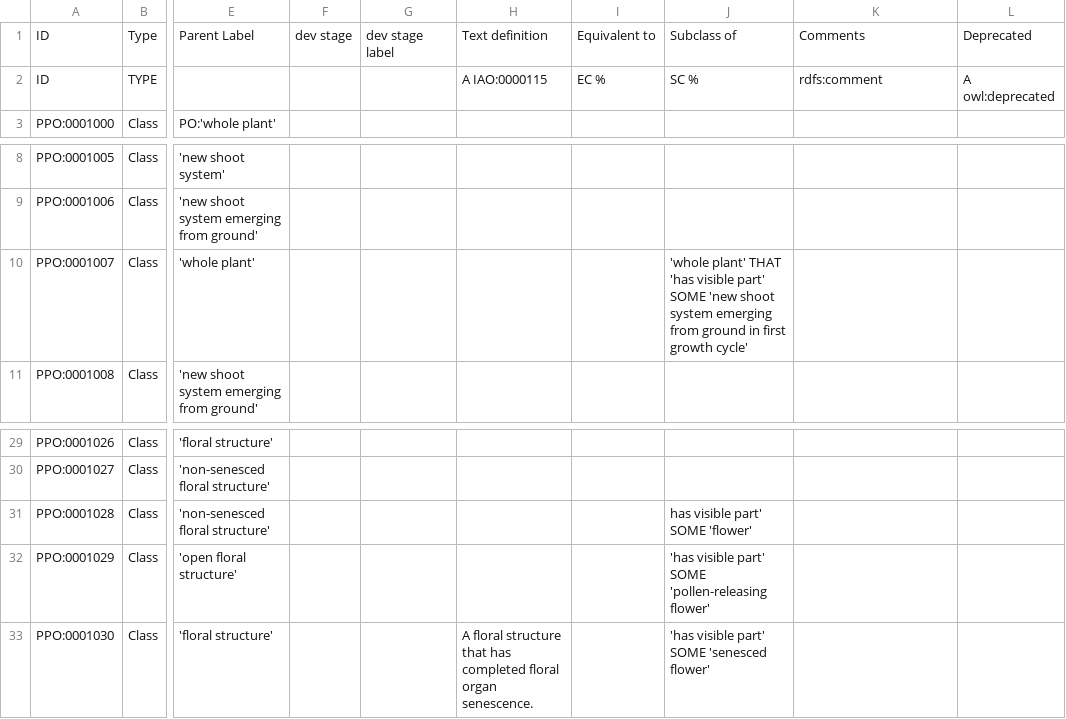
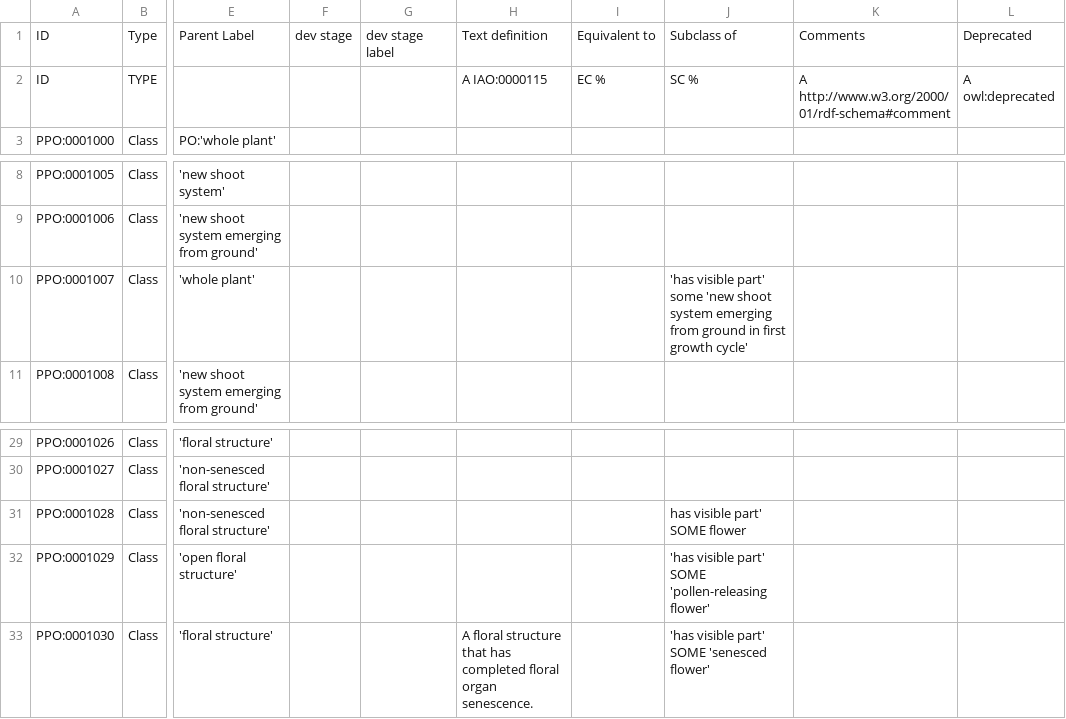
Before and after one commit to PlantPhenoOntology/ppo, a TSV file: src/templates/PPO_plant_structures.tsv, drawn as a sheet; only a part is shown, gaps mark what is left out; the diff names each change by its address in the sheet, - before the commit and + after, or states it on an @@ line.

```diff
--- a/src/templates/PPO_plant_structures.tsv
+++ b/src/templates/PPO_plant_structures.tsv
-K2: rdfs:comment
+K2: A http://www.w3.org/2000/01/rdf-schema#comment
-J10: 'whole plant' THAT 'has visible part' SOME 'new shoot…
+J10: 'has visible part' some 'new shoot…
-J31: has visible part' SOME 'flower'
+J31: has visible part' SOME flower
```
Also changed, not shown: src/templates/PPO_supporting_classes.tsv, src/templates/PPO_trait_classes.tsv, 6 other files.
